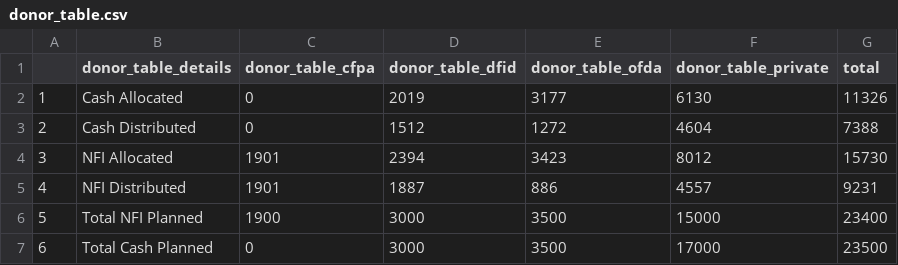
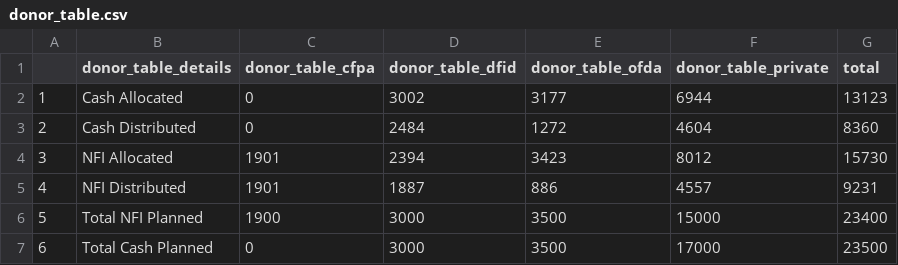
Before and after one commit to KathmanduLivingLabs/DistributionSummary, a CSV file: donor_table.csv, drawn as a sheet.

```diff
--- a/donor_table.csv
+++ b/donor_table.csv
@@ -1,4 +1,4 @@
 "","donor_table_details","donor_table_cfpa","donor_table_dfid","donor_table_ofda","donor_table_private","total"
-"1","Cash Allocated",0,2019,3177,6130,11326
-"2","Cash Distributed",0,1512,1272,4604,7388
+"1","Cash Allocated",0,3002,3177,6944,13123
+"2","Cash Distributed",0,2484,1272,4604,8360
 "3","NFI Allocated",1901,2394,3423,8012,15730
```
Also changed, not shown: distribution_summary.csv, 9 other files.
